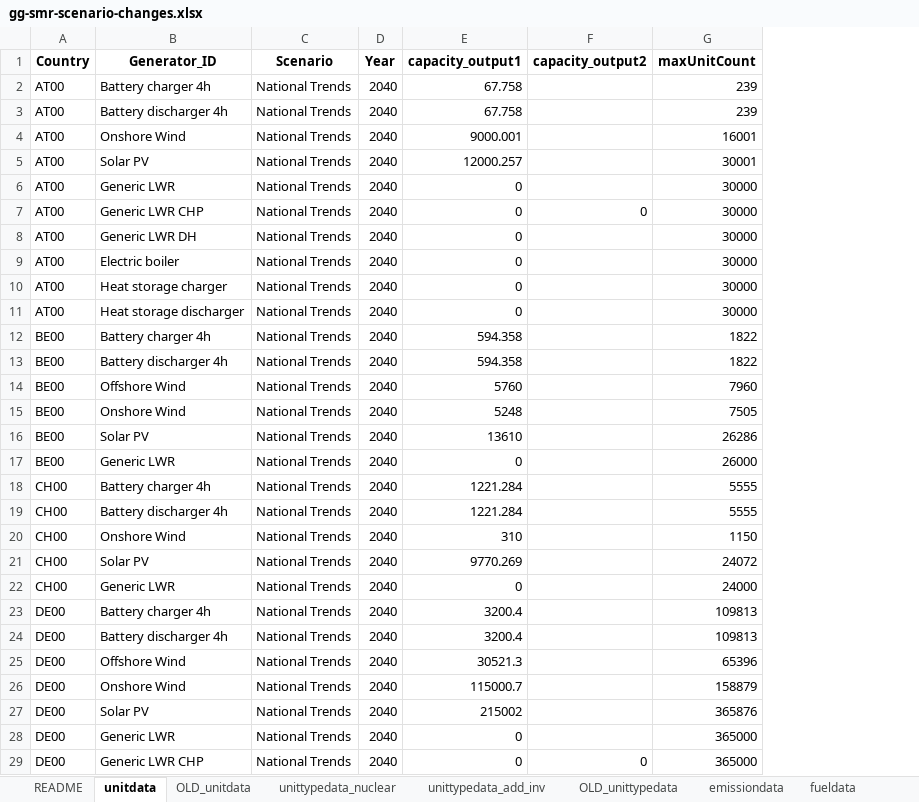
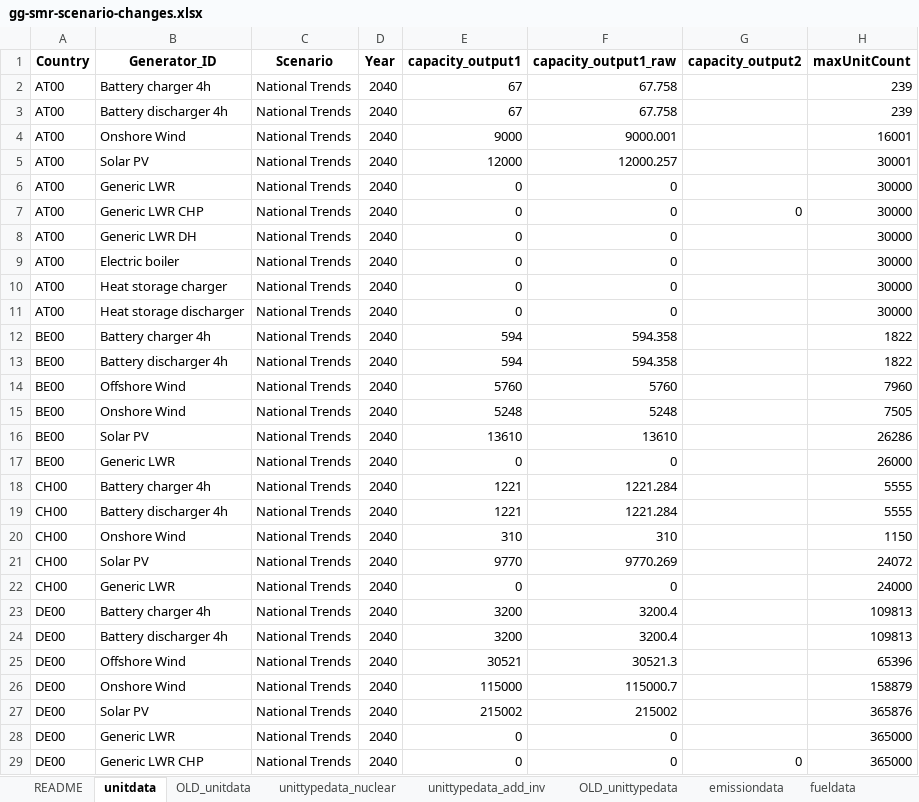
Before and after one commit to Tasqu/north_european_model, an Excel workbook: src_files/data_files/gg-smr-scenario-changes.xlsx, sheet unitdata, drawn as a sheet; only a part is shown; values as stored, in another font and other column widths than the file's, no borders; table styles not drawn; the diff covers the shown part only; the diff names each change by its address in the sheet, - before the commit and + after, or states it on an @@ line.

Commit message:
WIP scenario changes

```diff
--- a/src_files/data_files/gg-smr-scenario-changes.xlsx (sheet unitdata)
+++ b/src_files/data_files/gg-smr-scenario-changes.xlsx (sheet unitdata)
+column F (capacity_output1_raw), rows 2-29: 67.758 | 67.758 | 9000.001 | 12000.257 | 0 | 0 | 0 | 0 | 0 | 0 | 594.358 | 594.358 | 5760 | 5248 | 13610 | 0 | 1221.284 | 1221.284 | 310 | 9770.269 | 0 | 3200.4 | 3200.4 | 30521.3 | 115000.7 | 215002 | 0 | 0
-E2:E3 (capacity_output1): 67.758
+E2:E3 (capacity_output1): 67
-E4 (capacity_output1): 9000.001
+E4 (capacity_output1): 9000
-E5 (capacity_output1): 12000.257
+E5 (capacity_output1): 12000
-E12:E13 (capacity_output1): 594.358
+E12:E13 (capacity_output1): 594
-E18:E19 (capacity_output1): 1221.284
+E18:E19 (capacity_output1): 1221
-E21 (capacity_output1): 9770.269
+E21 (capacity_output1): 9770
-E23:E24 (capacity_output1): 3200.4
+E23:E24 (capacity_output1): 3200
-E25 (capacity_output1): 30521.3
+E25 (capacity_output1): 30521
-E26 (capacity_output1): 115000.7
+E26 (capacity_output1): 115000
```
Also changed, not shown: 41 edited cells elsewhere in this sheet, sheet unittypedata_nuclear, formulas that keep their value.
